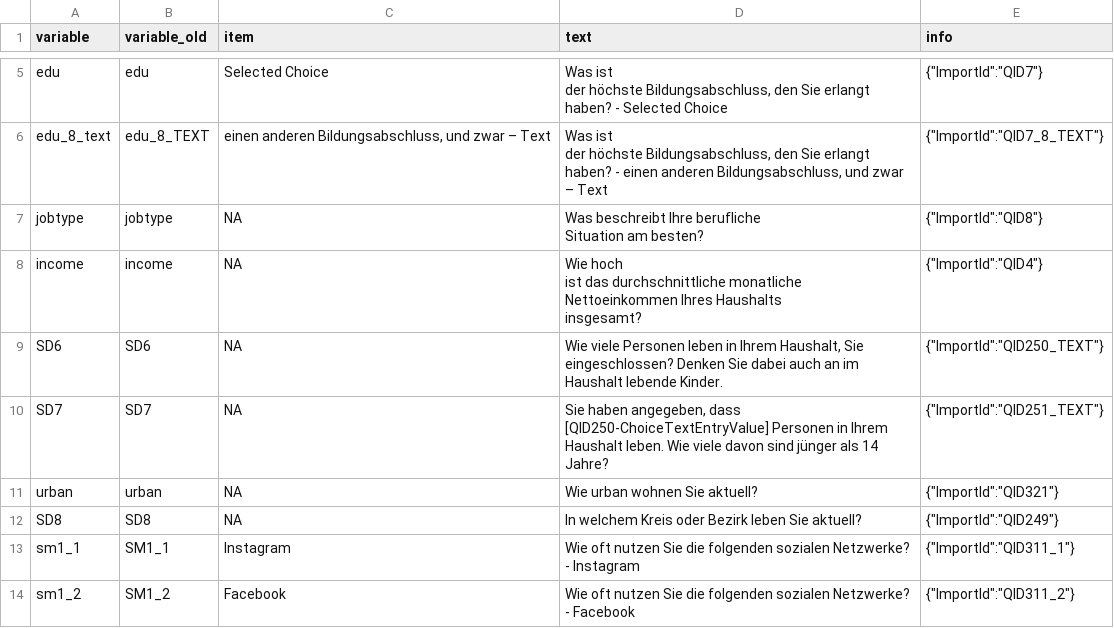
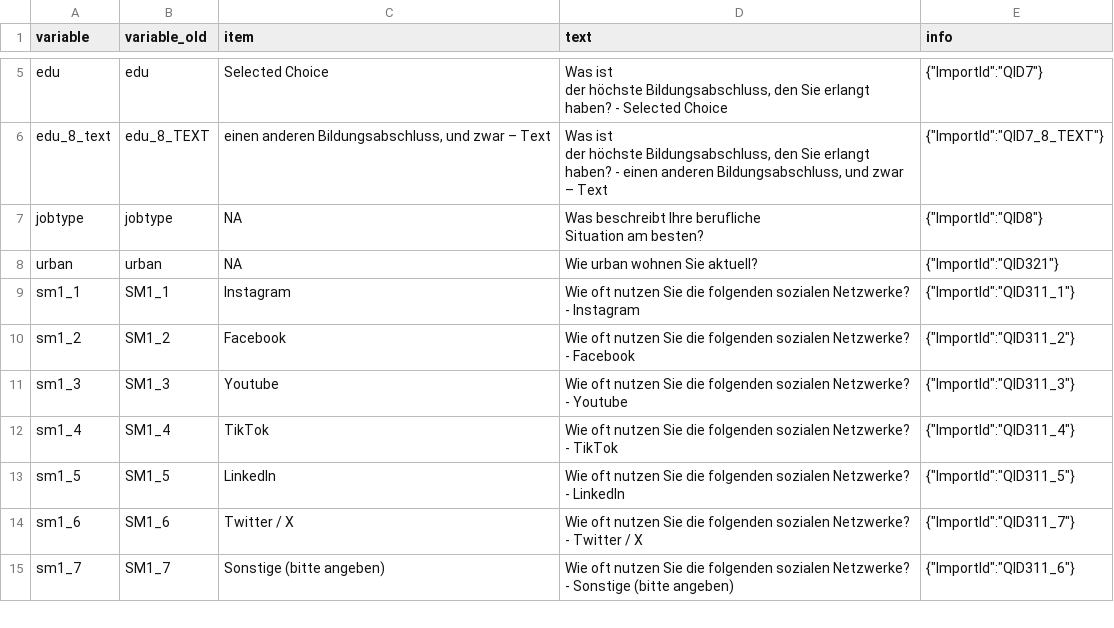
Before and after one commit to rwth-comm/WS2324_Gruppe2, a CSV file: data/codebook_final.csv, drawn as a sheet; only a part is shown, gaps mark what is left out; the shorter side is filled out with more unchanged rows; ↵ is a line break in a cell; the diff covers the shown part only; the diff names each change by its address in the sheet, - before the commit and + after, or states it on an @@ line.

```diff
--- a/data/codebook_final.csv
+++ b/data/codebook_final.csv
-row 8: income | income | NA | Wie hoch ↵ ist das durchschnittliche monatliche Nettoeinkommen Ihres Haushalts ↵ insgesamt? | {"ImportId":"QID4"}
-row 9: SD6 | SD6 | NA | Wie viele Personen leben in Ihrem Haushalt, Sie eingeschlossen? Denken Sie dabei auch an im Haushalt lebende Kinder. | {"ImportId":"QID250_TEXT"}
-row 10: SD7 | SD7 | NA | Sie haben angegeben, dass [QID250-ChoiceTextEntryValue] Personen in Ihrem Haushalt leben. Wie viele davon sind jünger als 14 Jahre? | {"ImportId":"QID251_TEXT"}
-row 12: SD8 | SD8 | NA | In welchem Kreis oder Bezirk leben Sie aktuell? | {"ImportId":"QID249"}
```
Also changed, not shown: 22 removed rows elsewhere in this file, data/codebook.csv, 6 other files.
